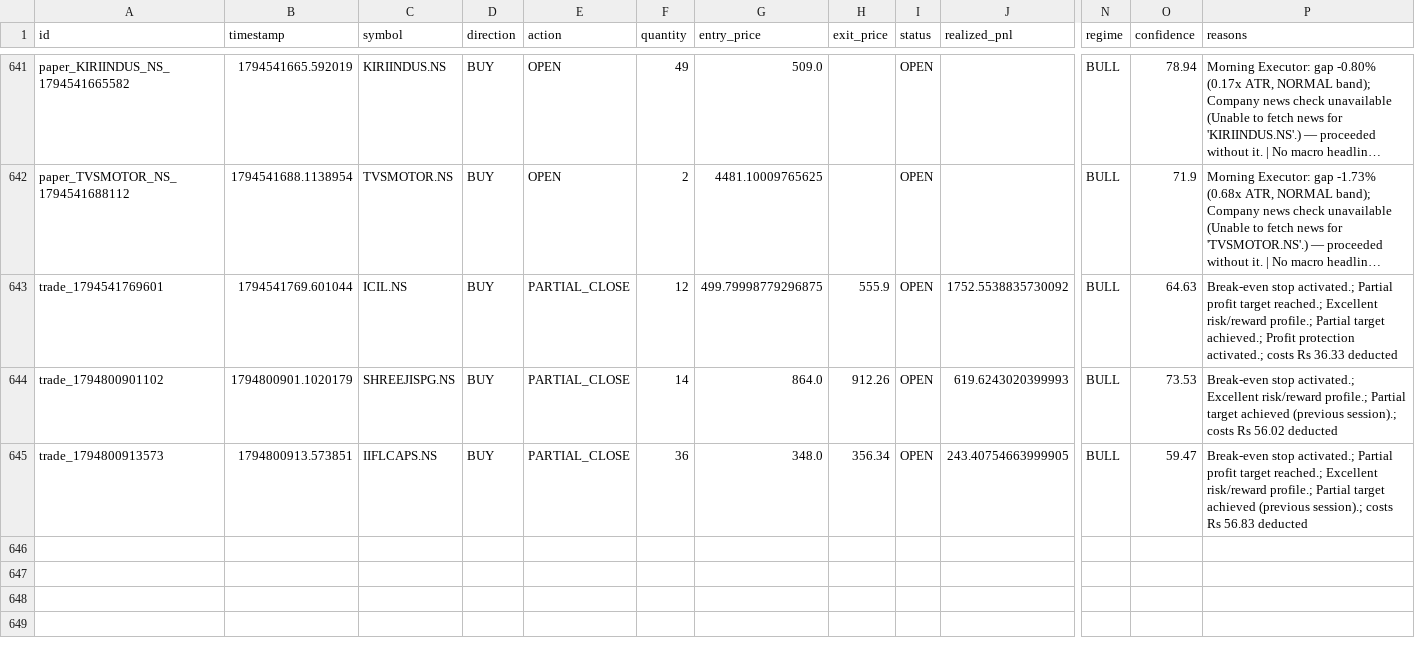
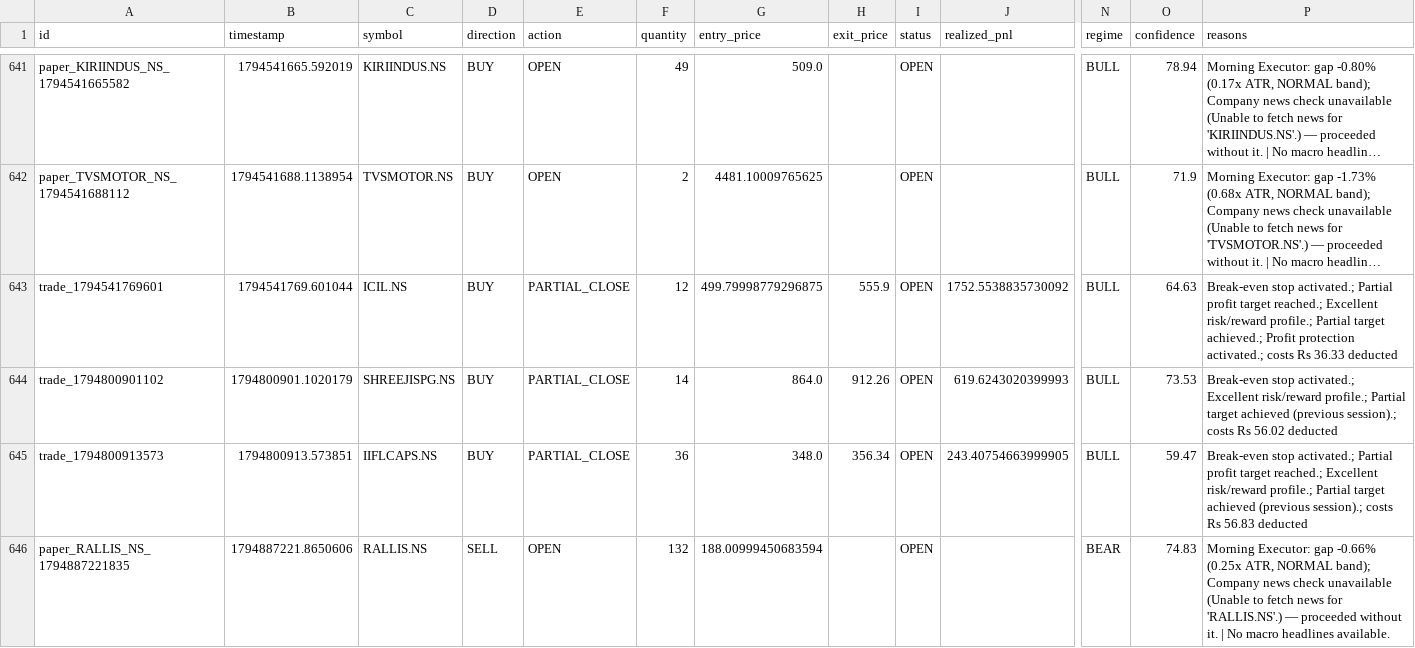
Before and after one commit to kkrsaini-engineer/Trade_testing, a CSV file: storage/trades/trades_master.csv, drawn as a sheet; only a part is shown, gaps mark what is left out; long unchanged cells end in …; rows hold the shown columns only; the diff names each change by its address in the sheet, - before the commit and + after, or states it on an @@ line.

```diff
--- a/storage/trades/trades_master.csv
+++ b/storage/trades/trades_master.csv
+row 646: paper_RALLIS_NS_1794887221835 | 1794887221.8650606 | RALLIS.NS | SELL | OPEN | 132 | 188.00999450683594 |  | OPEN |  | BEAR | 74.83 | Morning Executor: gap -0.66% (0.25x ATR, NORMAL band); Company news check unavailable (Unable to fetch news for 'RALLIS.NS'.) — proceeded without it. | No macro headlines available.
```
Also changed, not shown: 5 other files.
